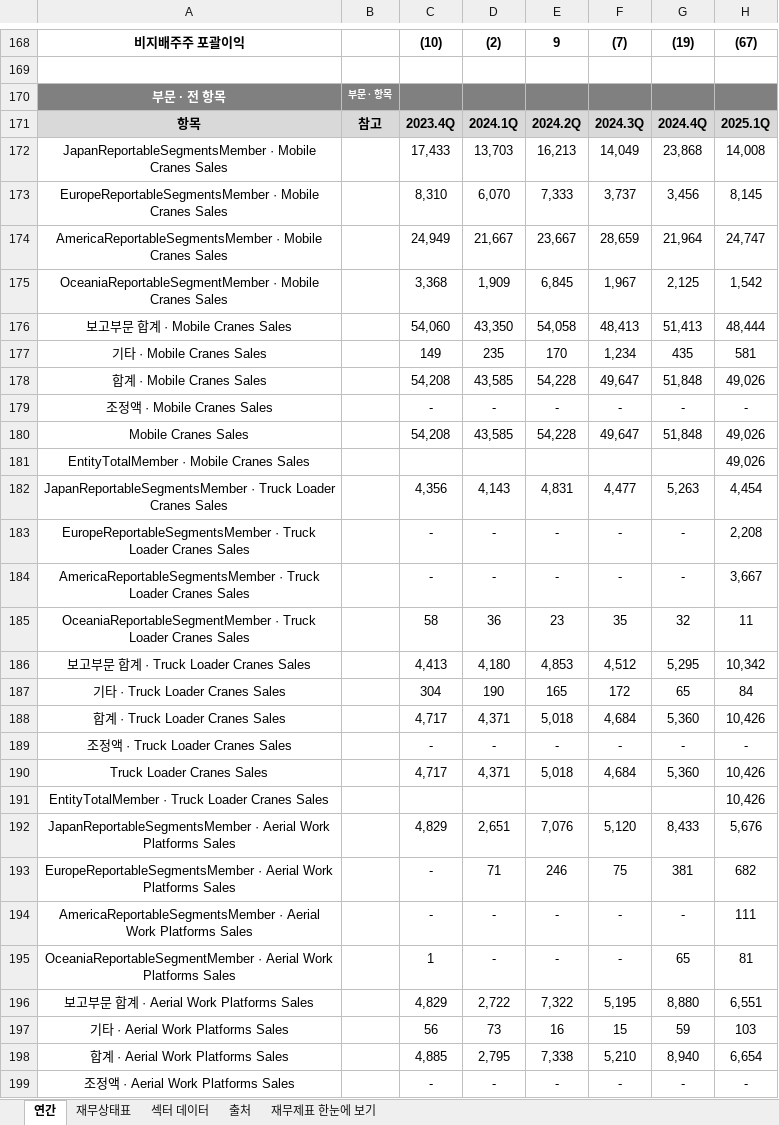
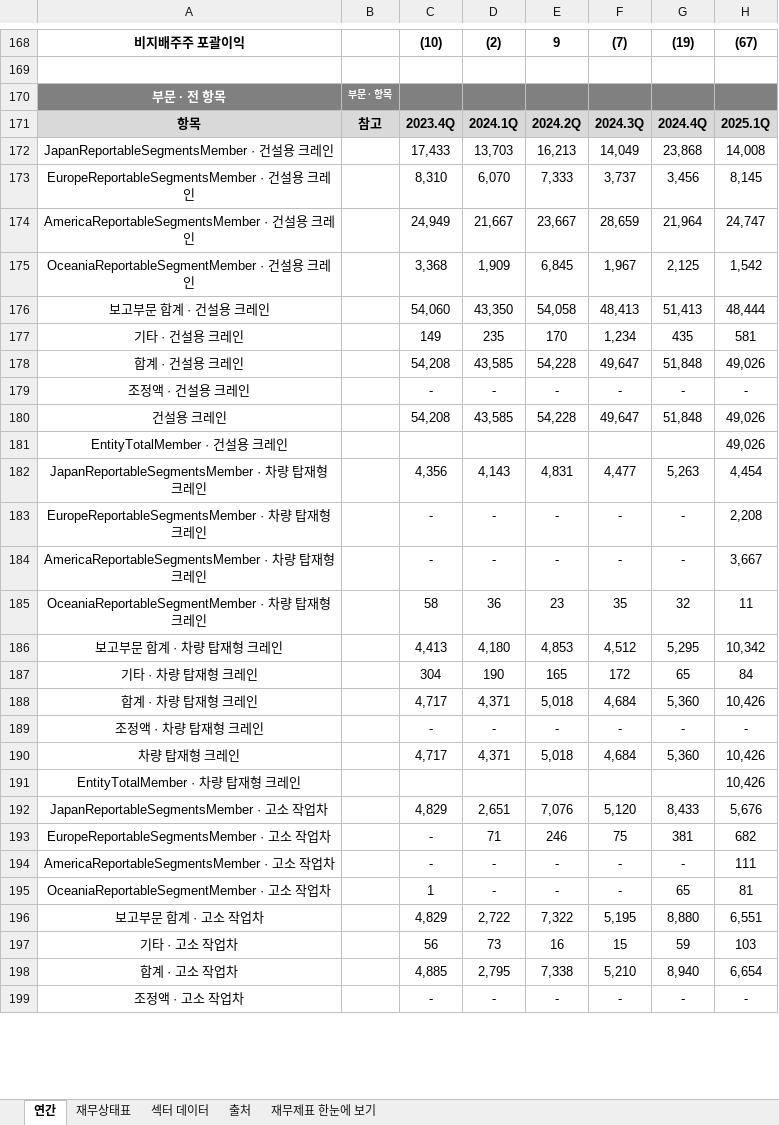
Before and after one commit to minwook1011/earnings-screener, an Excel workbook: docs/data/jp/xlsx/6395.xlsx, sheet 연간, drawn as a sheet; only a part is shown, gaps mark what is left out; values as stored, in another font and other column widths than the file's, no borders; the diff covers the shown part only; the diff names each change by its address in the sheet, - before the commit and + after, or states it on an @@ line.

```diff
--- a/docs/data/jp/xlsx/6395.xlsx (sheet 연간)
+++ b/docs/data/jp/xlsx/6395.xlsx (sheet 연간)
-A172: JapanReportableSegmentsMember · Mobile Cranes Sales
+A172: JapanReportableSegmentsMember · 건설용 크레인
-A173: EuropeReportableSegmentsMember · Mobile Cranes Sales
+A173: EuropeReportableSegmentsMember · 건설용 크레인
-A174: AmericaReportableSegmentsMember · Mobile Cranes Sales
+A174: AmericaReportableSegmentsMember · 건설용 크레인
-A175: OceaniaReportableSegmentMember · Mobile Cranes Sales
+A175: OceaniaReportableSegmentMember · 건설용 크레인
-A176: 보고부문 합계 · Mobile Cranes Sales
+A176: 보고부문 합계 · 건설용 크레인
-A177: 기타 · Mobile Cranes Sales
+A177: 기타 · 건설용 크레인
-A178: 합계 · Mobile Cranes Sales
+A178: 합계 · 건설용 크레인
-A179: 조정액 · Mobile Cranes Sales
+A179: 조정액 · 건설용 크레인
-A180: Mobile Cranes Sales
+A180: 건설용 크레인
-A181: EntityTotalMember · Mobile Cranes Sales
+A181: EntityTotalMember · 건설용 크레인
-A182: JapanReportableSegmentsMember · Truck Loader Cranes Sales
+A182: JapanReportableSegmentsMember · 차량 탑재형 크레인
-A183: EuropeReportableSegmentsMember · Truck Loader Cranes Sales
+A183: EuropeReportableSegmentsMember · 차량 탑재형 크레인
-A184: AmericaReportableSegmentsMember · Truck Loader Cranes Sales
+A184: AmericaReportableSegmentsMember · 차량 탑재형 크레인
-A185: OceaniaReportableSegmentMember · Truck Loader Cranes Sales
+A185: OceaniaReportableSegmentMember · 차량 탑재형 크레인
-A186: 보고부문 합계 · Truck Loader Cranes Sales
+A186: 보고부문 합계 · 차량 탑재형 크레인
-A187: 기타 · Truck Loader Cranes Sales
+A187: 기타 · 차량 탑재형 크레인
-A188: 합계 · Truck Loader Cranes Sales
+A188: 합계 · 차량 탑재형 크레인
-A189: 조정액 · Truck Loader Cranes Sales
+A189: 조정액 · 차량 탑재형 크레인
-A190: Truck Loader Cranes Sales
+A190: 차량 탑재형 크레인
-A191: EntityTotalMember · Truck Loader Cranes Sales
+A191: EntityTotalMember · 차량 탑재형 크레인
-A192: JapanReportableSegmentsMember · Aerial Work Platforms Sales
+A192: JapanReportableSegmentsMember · 고소 작업차
-A193: EuropeReportableSegmentsMember · Aerial Work Platforms Sales
+A193: EuropeReportableSegmentsMember · 고소 작업차
-A194: AmericaReportableSegmentsMember · Aerial Work Platforms Sales
+A194: AmericaReportableSegmentsMember · 고소 작업차
-A195: OceaniaReportableSegmentMember · Aerial Work Platforms Sales
+A195: OceaniaReportableSegmentMember · 고소 작업차
-A196: 보고부문 합계 · Aerial Work Platforms Sales
+A196: 보고부문 합계 · 고소 작업차
-A197: 기타 · Aerial Work Platforms Sales
+A197: 기타 · 고소 작업차
-A198: 합계 · Aerial Work Platforms Sales
+A198: 합계 · 고소 작업차
-A199: 조정액 · Aerial Work Platforms Sales
+A199: 조정액 · 고소 작업차
```
Also changed, not shown: 28 edited cells elsewhere in this sheet, sheet 재무상태표, 3 other files.
